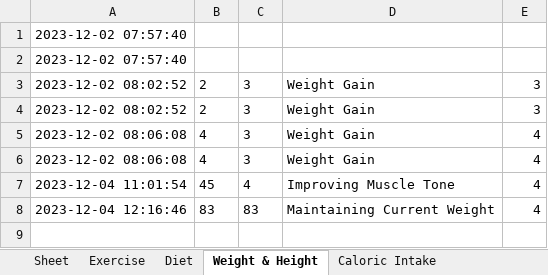
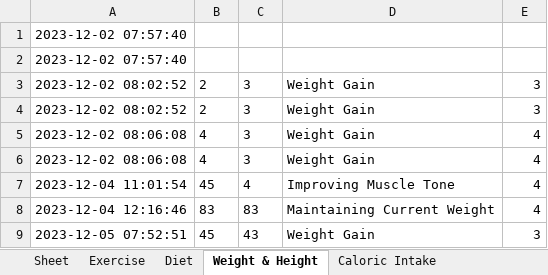
Before and after one commit to shouvikguha/ExcelFit, an Excel workbook: Shouvik Guha_health_fitness_tracker.xlsx, sheet Weight & Height, drawn as a sheet; values as stored, in another font and other column widths than the file's, no borders; the diff names each change by its address in the sheet, - before the commit and + after, or states it on an @@ line.

```diff
--- a/Shouvik Guha_health_fitness_tracker.xlsx (sheet Weight & Height)
+++ b/Shouvik Guha_health_fitness_tracker.xlsx (sheet Weight & Height)
+row 9: 2023-12-05 07:52:51 | 45 | 43 | Weight Gain | 3
```
Also changed, not shown: sheet Sleep Quality, sheet Diet, sheet Exercise, sheet Mood & Energy, sheet Water Intake, sheet Stress Levels, 1 more sheet, 3 other files.
